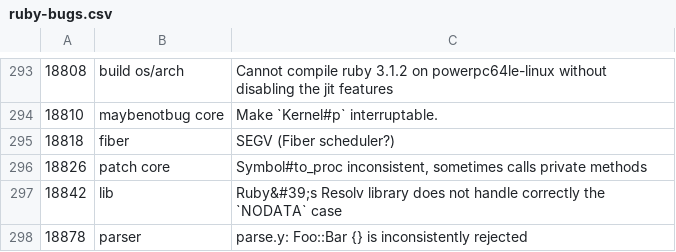
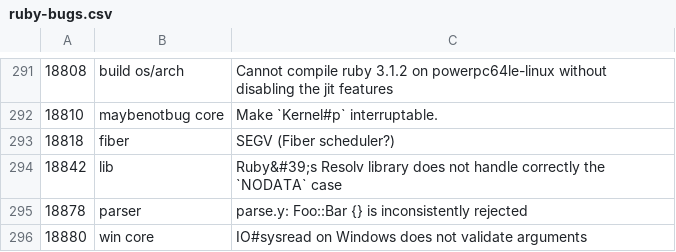
Before and after one commit to jeremyevans/tagged-ruby-bugs, a CSV file: ruby-bugs.csv, drawn as a sheet; only a part is shown, gaps mark what is left out; the shorter side is filled out with more unchanged rows; removed rows and columns are numbered as before the commit, all else as after; the diff covers the shown part only; the diff names each change by its address in the sheet, - before the commit and + after, or states it on an @@ line.

```diff
--- a/ruby-bugs.csv
+++ b/ruby-bugs.csv
-row 296: 18826 | patch core | Symbol#to_proc inconsistent, sometimes calls private methods
```
Also changed, not shown: 4 added rows and 3 removed rows elsewhere in this file.
